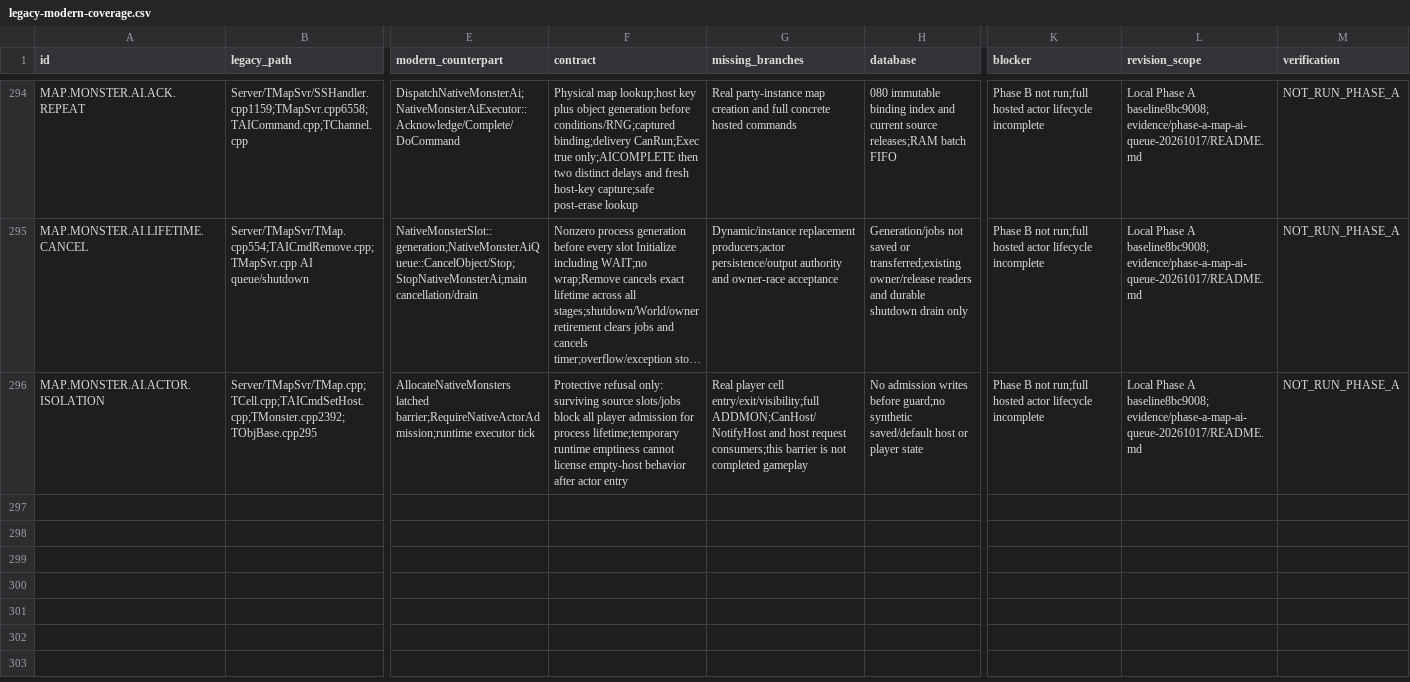
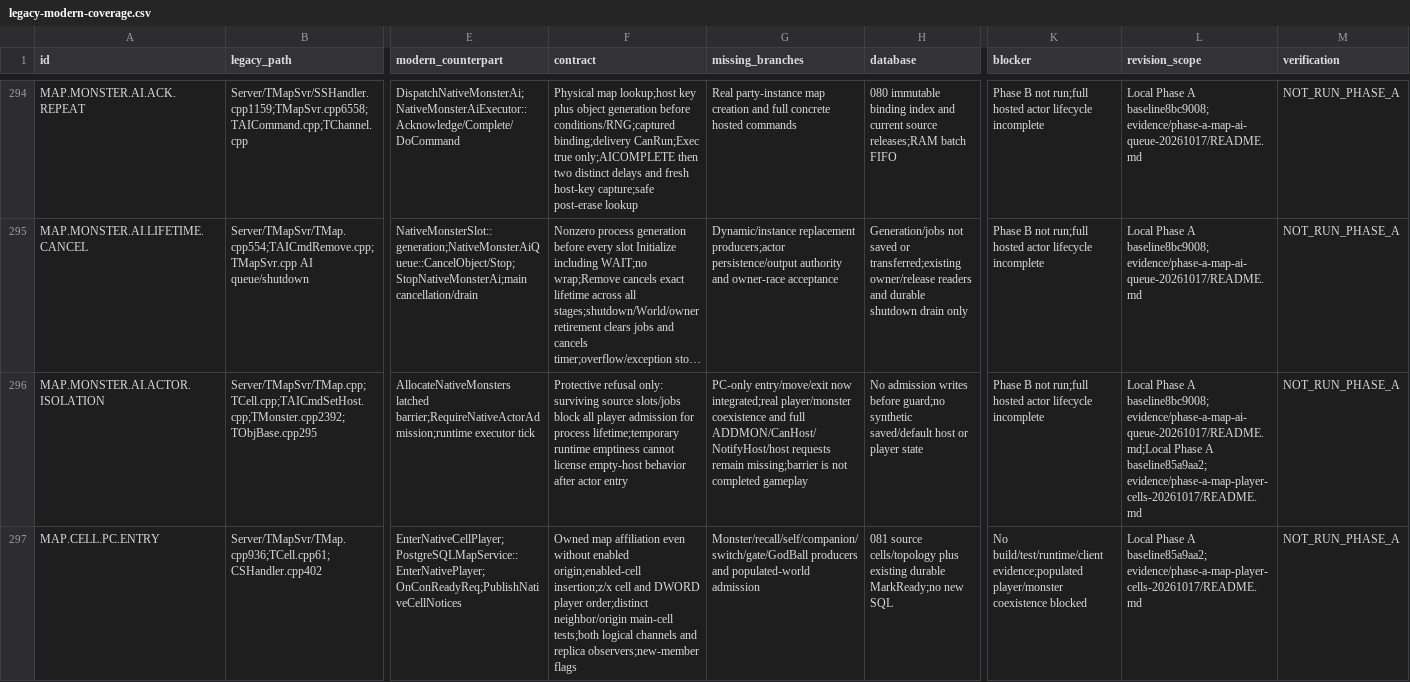
Before and after one commit to t-vanek/4story-source, a CSV file: _rewrite/docs/modernization/legacy-modern-coverage.csv, drawn as a sheet; only a part is shown, gaps mark what is left out; long unchanged cells end in …; rows hold the shown columns only; the diff covers the shown part only; the diff names each change by its address in the sheet, - before the commit and + after, or states it on an @@ line.

Commit message:
Integrate source PC cell lifecycle and ordered native visibility

```diff
--- a/_rewrite/docs/modernization/legacy-modern-coverage.csv
+++ b/_rewrite/docs/modernization/legacy-modern-coverage.csv
-G296 (missing_branches): Real player cell entry/exit/visibility;full ADDMON;CanHost/NotifyHost and host request consumers;this barrier is not…
+G296 (missing_branches): PC-only entry/move/exit now integrated;real player/monster coexistence and full ADDMON/CanHost/NotifyHost/host requests remain missing;barrier is not…
-L296 (revision_scope): …A baseline8bc9008; evidence/phase-a-map-ai-queue-20261017/README.md
+L296 (revision_scope): …A baseline8bc9008; evidence/phase-a-map-ai-queue-20261017/README.md;Local Phase A baseline85a9aa2; evidence/phase-a-map-player-cells-20261017/README.md
+row 297: MAP.CELL.PC.ENTRY | Server/TMapSvr/TMap.cpp936;TCell.cpp61;CSHandler.cpp402 | EnterNativeCellPlayer;PostgreSQLMapService::EnterNativePlayer;OnConReadyReq;PublishNativeCellNotices | Owned map affiliation even without enabled origin;enabled-cell insertion;z/x cell and DWORD player order;distinct neighbor/origin main-cell tests;both logical channels and replica observers;new-member flags | Monster/recall/self/companion/switch/gate/GodBall producers and populated-world admission | 081 source cells/topology plus existing durable MarkReady;no new SQL | No build/test/runtime/client evidence;populated player/monster coexistence blocked | Local Phase A baseline85a9aa2; evidence/phase-a-map-player-cells-20261017/README.md | NOT_RUN_PHASE_A
```
Also changed, not shown: 4 added rows and 5 edited cells elsewhere in this file, _rewrite/docs/modernization/postgresql-object-map.csv, 26 other files.
